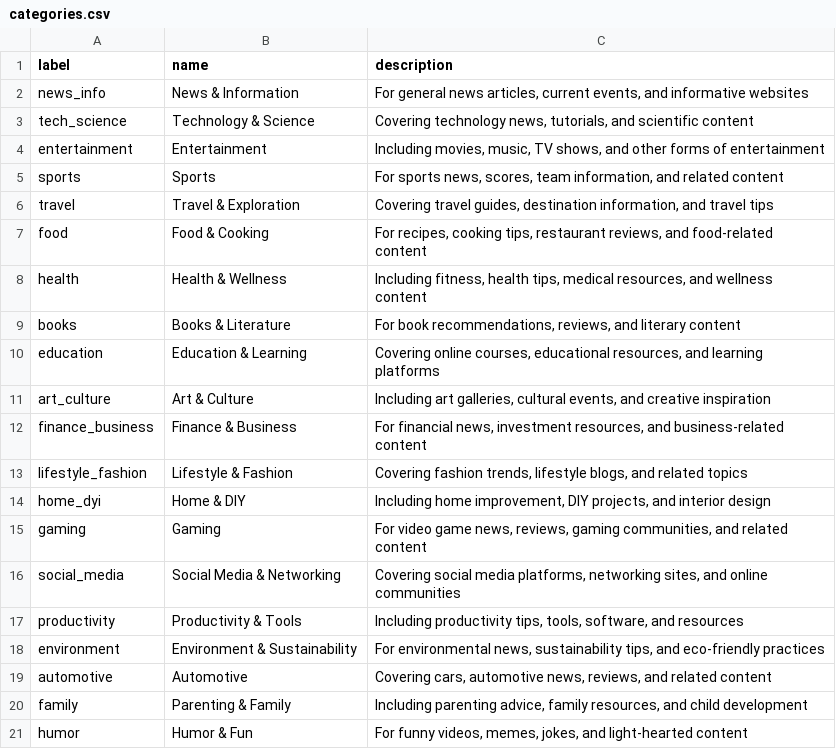
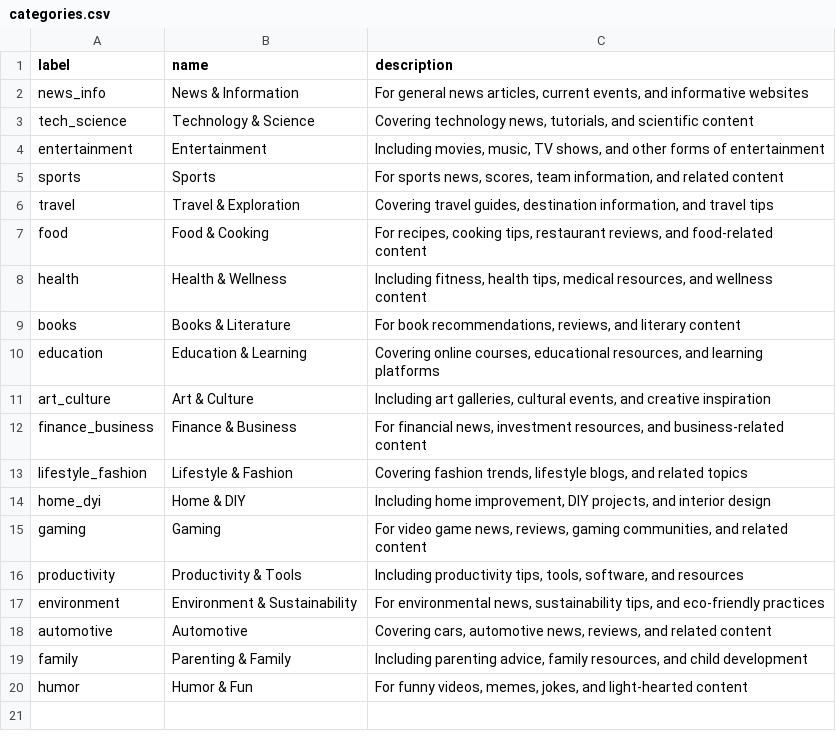
Before and after one commit to fabiobozzo/linkmind-ai, a CSV file: categories.csv, drawn as a sheet; the diff names each change by its address in the sheet, - before the commit and + after, or states it on an @@ line.

```diff
--- a/categories.csv
+++ b/categories.csv
-row 16: social_media | Social Media & Networking | Covering social media platforms, networking sites, and online communities
```
Also changed, not shown: sources.csv, 3 other files.
